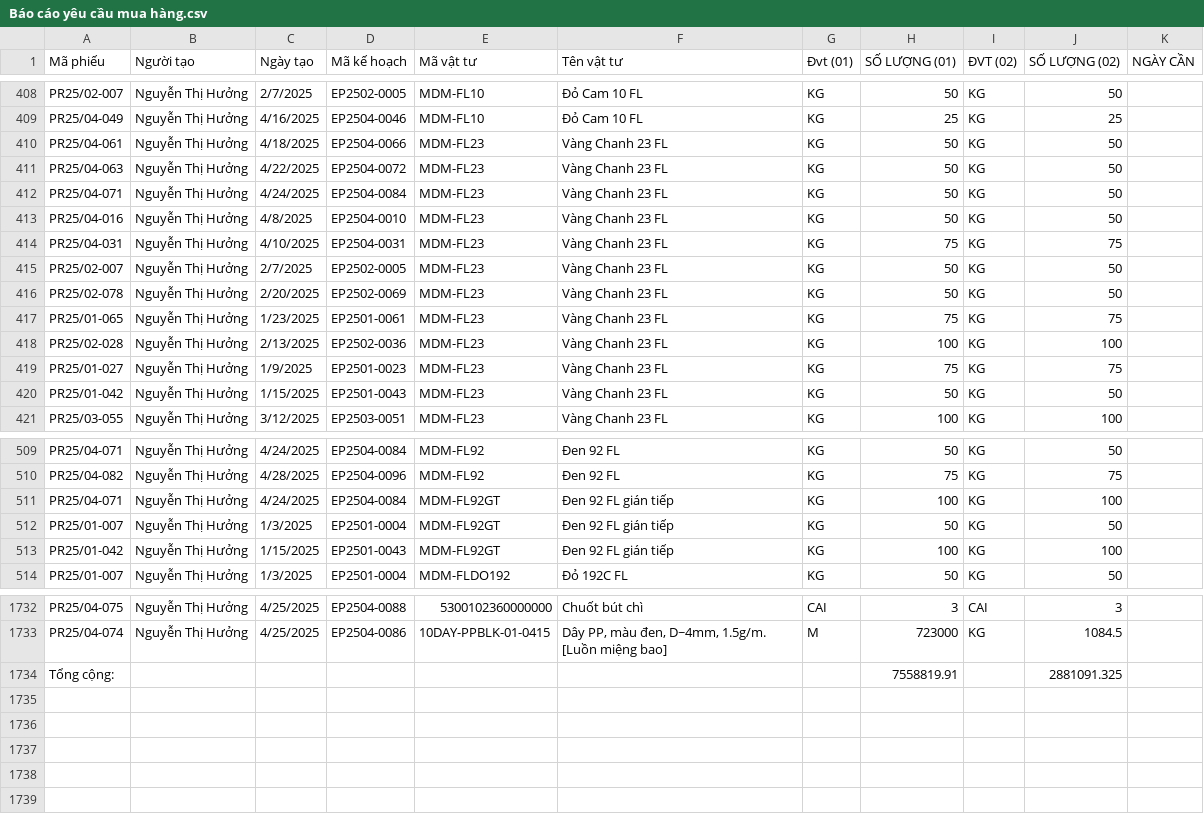
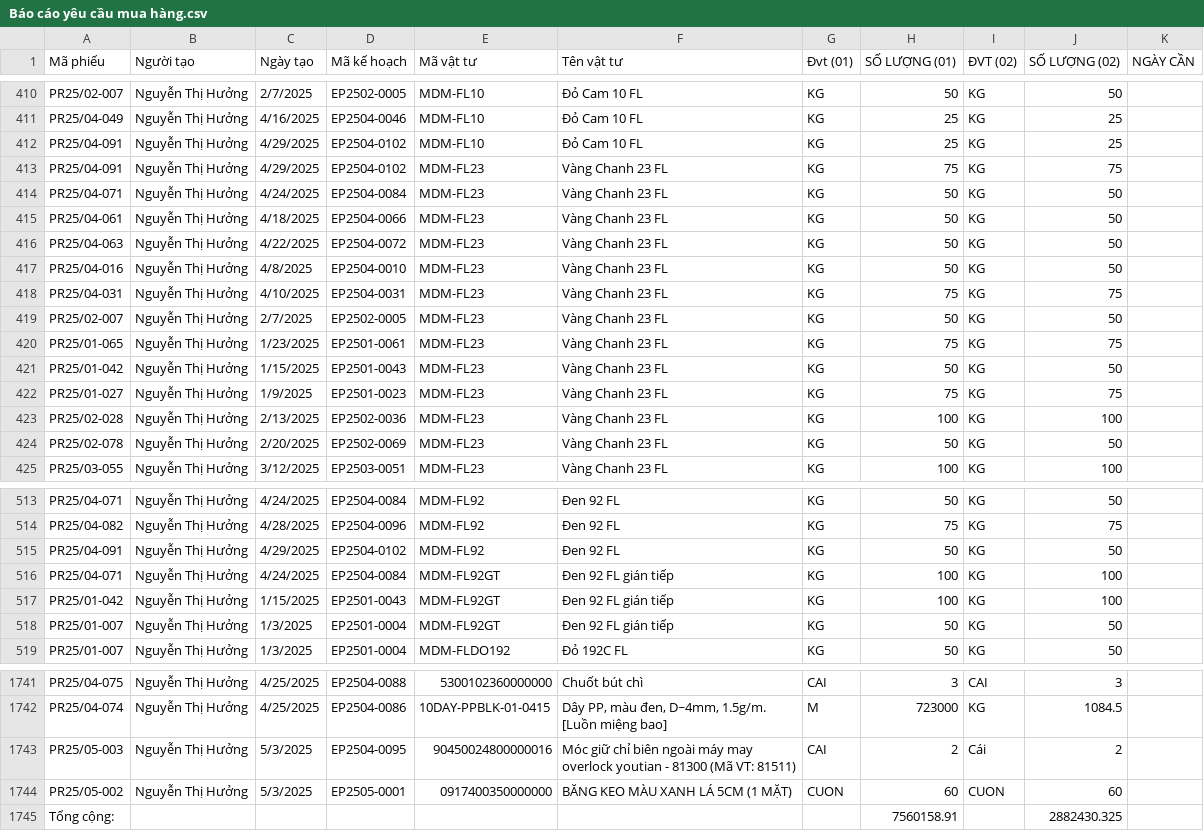
Before and after one commit to DTrung93/TIGERQ93-_DATA_TA, a CSV file: CSV_2025_Q1/Báo cáo yêu cầu mua hàng.csv, drawn as a sheet; only a part is shown, gaps mark what is left out; the diff covers the shown part only.

```diff
--- a/CSV_2025_Q1/Báo cáo yêu cầu mua hàng.csv
+++ b/CSV_2025_Q1/Báo cáo yêu cầu mua hàng.csv
@@ -409,5 +411,7 @@ PR25/02-007,Nguyễn Thị Hưởng,2/7/2025,EP2502-0005,MDM-FL10,Đỏ Cam 10 F
 PR25/04-049,Nguyễn Thị Hưởng,4/16/2025,EP2504-0046,MDM-FL10,Đỏ Cam 10 FL,KG,25,KG,25,
+PR25/04-091,Nguyễn Thị Hưởng,4/29/2025,EP2504-0102,MDM-FL10,Đỏ Cam 10 FL,KG,25,KG,25,
+PR25/04-091,Nguyễn Thị Hưởng,4/29/2025,EP2504-0102,MDM-FL23,Vàng Chanh 23 FL,KG,75,KG,75,
+PR25/04-071,Nguyễn Thị Hưởng,4/24/2025,EP2504-0084,MDM-FL23,Vàng Chanh 23 FL,KG,50,KG,50,
 PR25/04-061,Nguyễn Thị Hưởng,4/18/2025,EP2504-0066,MDM-FL23,Vàng Chanh 23 FL,KG,50,KG,50,
 PR25/04-063,Nguyễn Thị Hưởng,4/22/2025,EP2504-0072,MDM-FL23,Vàng Chanh 23 FL,KG,50,KG,50,
-PR25/04-071,Nguyễn Thị Hưởng,4/24/2025,EP2504-0084,MDM-FL23,Vàng Chanh 23 FL,KG,50,KG,50,
 PR25/04-016,Nguyễn Thị Hưởng,4/8/2025,EP2504-0010,MDM-FL23,Vàng Chanh 23 FL,KG,50,KG,50,
@@ -415,7 +419,7 @@ PR25/04-031,Nguyễn Thị Hưởng,4/10/2025,EP2504-0031,MDM-FL23,Vàng Chanh 2
 PR25/02-007,Nguyễn Thị Hưởng,2/7/2025,EP2502-0005,MDM-FL23,Vàng Chanh 23 FL,KG,50,KG,50,
-PR25/02-078,Nguyễn Thị Hưởng,2/20/2025,EP2502-0069,MDM-FL23,Vàng Chanh 23 FL,KG,50,KG,50,
 PR25/01-065,Nguyễn Thị Hưởng,1/23/2025,EP2501-0061,MDM-FL23,Vàng Chanh 23 FL,KG,75,KG,75,
-PR25/02-028,Nguyễn Thị Hưởng,2/13/2025,EP2502-0036,MDM-FL23,Vàng Chanh 23 FL,KG,100,KG,100,
-PR25/01-027,Nguyễn Thị Hưởng,1/9/2025,EP2501-0023,MDM-FL23,Vàng Chanh 23 FL,KG,75,KG,75,
 PR25/01-042,Nguyễn Thị Hưởng,1/15/2025,EP2501-0043,MDM-FL23,Vàng Chanh 23 FL,KG,50,KG,50,
+PR25/01-027,Nguyễn Thị Hưởng,1/9/2025,EP2501-0023,MDM-FL23,Vàng Chanh 23 FL,KG,75,KG,75,
+PR25/02-028,Nguyễn Thị Hưởng,2/13/2025,EP2502-0036,MDM-FL23,Vàng Chanh 23 FL,KG,100,KG,100,
+PR25/02-078,Nguyễn Thị Hưởng,2/20/2025,EP2502-0069,MDM-FL23,Vàng Chanh 23 FL,KG,50,KG,50,
 PR25/03-055,Nguyễn Thị Hưởng,3/12/2025,EP2503-0051,MDM-FL23,Vàng Chanh 23 FL,KG,100,KG,100,
@@ -510,5 +514,6 @@ PR25/04-071,Nguyễn Thị Hưởng,4/24/2025,EP2504-0084,MDM-FL92,Đen 92 FL,KG
 PR25/04-082,Nguyễn Thị Hưởng,4/28/2025,EP2504-0096,MDM-FL92,Đen 92 FL,KG,75,KG,75,
+PR25/04-091,Nguyễn Thị Hưởng,4/29/2025,EP2504-0102,MDM-FL92,Đen 92 FL,KG,50,KG,50,
 PR25/04-071,Nguyễn Thị Hưởng,4/24/2025,EP2504-0084,MDM-FL92GT,Đen 92 FL gián tiếp,KG,100,KG,100,
-PR25/01-007,Nguyễn Thị Hưởng,1/3/2025,EP2501-0004,MDM-FL92GT,Đen 92 FL gián tiếp,KG,50,KG,50,
 PR25/01-042,Nguyễn Thị Hưởng,1/15/2025,EP2501-0043,MDM-FL92GT,Đen 92 FL gián tiếp,KG,100,KG,100,
+PR25/01-007,Nguyễn Thị Hưởng,1/3/2025,EP2501-0004,MDM-FL92GT,Đen 92 FL gián tiếp,KG,50,KG,50,
 PR25/01-007,Nguyễn Thị Hưởng,1/3/2025,EP2501-0004,MDM-FLDO192,Đỏ 192C FL,KG,50,KG,50,
@@ -1734,2 +1743,4 @@ PR25/04-075,Nguyễn Thị Hưởng,4/25/2025,EP2504-0088,5300102360000000,Chu
 PR25/04-074,Nguyễn Thị Hưởng,4/25/2025,EP2504-0086,10DAY-PPBLK-01-0415,"Dây PP, màu đen, D~4mm, 1.5g/m. [Luồn miệng bao]",M,723000,KG,1084.5,
-Tổng cộng:,,,,,,,7558819.91,,2881091.325,
+PR25/05-003,Nguyễn Thị Hưởng,5/3/2025,EP2504-0095,90450024800000016,Móc giữ chỉ biên ngoài máy may overlock youtian - 81300 (Mã VT: 81511),CAI,2,Cái,2,
+PR25/05-002,Nguyễn Thị Hưởng,5/3/2025,EP2505-0001,0917400350000000,BĂNG KEO MÀU XANH LÁ 5CM (1 MẶT),CUON,60,CUON,60,
+Tổng cộng:,,,,,,,7560158.91,,2882430.325,
```
Also changed, not shown: 6 added rows, 71 moved rows and 3 edited cells elsewhere in this file, CSV_2025_Q1/Báo cáo kế hoạch sử dụng vật tư.csv, CSV_2025_Q1/Báo cáo đơn đặt hàng mua.csv.
